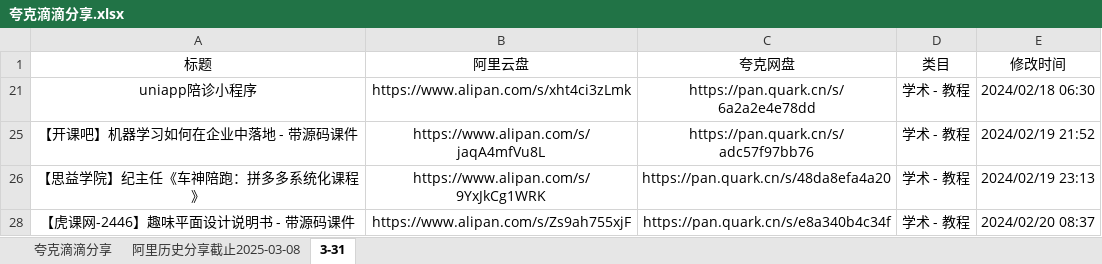
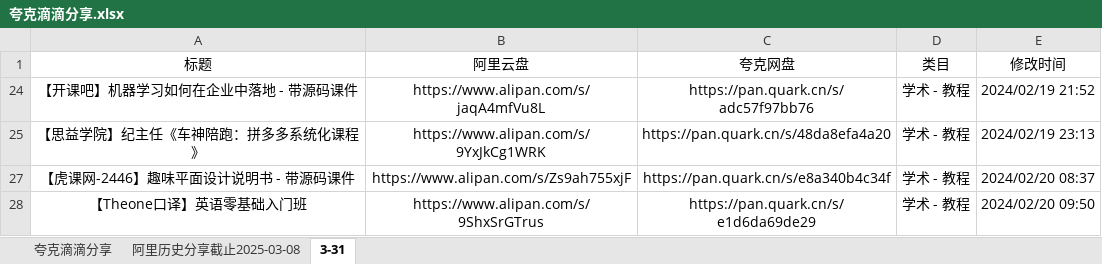
Before and after one commit to mitjavaz/memo, an Excel workbook: .ready/夸克滴滴分享.xlsx, sheet 3-31, drawn as a sheet; only a part is shown; the shorter side is filled out with more unchanged rows; values as stored, in another font and other column widths than the file's, no borders; the diff names each change by its address in the sheet, - before the commit and + after, or states it on an @@ line.

```diff
--- a/.ready/夸克滴滴分享.xlsx (sheet 3-31)
+++ b/.ready/夸克滴滴分享.xlsx (sheet 3-31)
-row 21: uniapp陪诊小程序 | https://www.alipan.com/s/xht4ci3zLmk | https://pan.quark.cn/s/6a2a2e4e78dd | 学术 - 教程 | 2024/02/18 06:30
```
Also changed, not shown: sheet 夸克滴滴分享, sheet 阿里历史分享截止2025-03-08, 16 other files.
